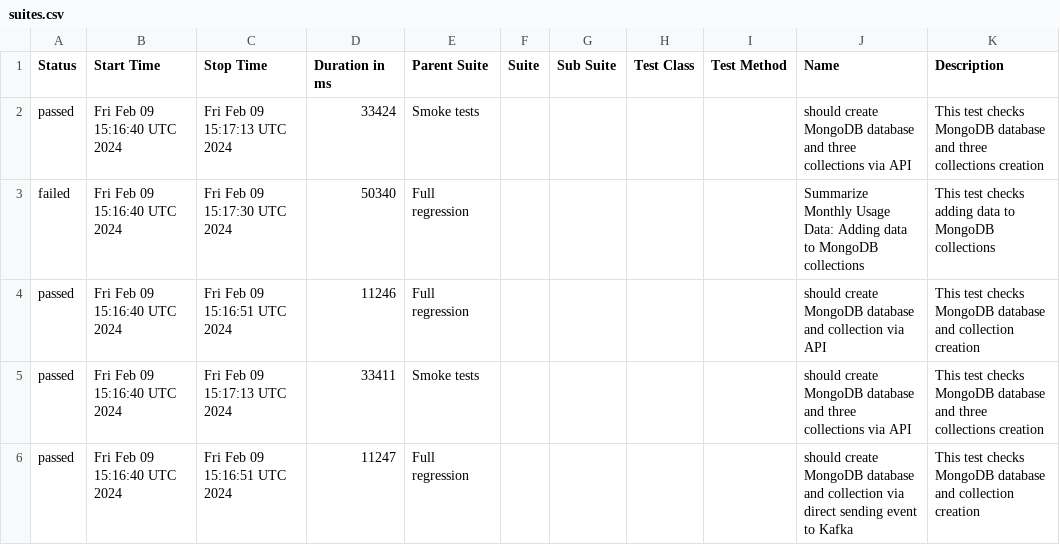
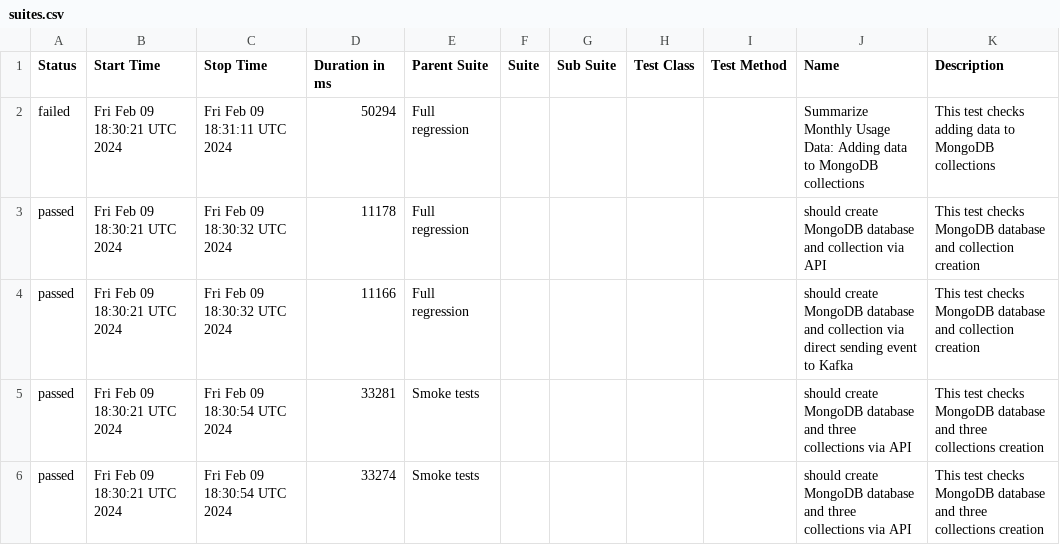
Before and after one commit to studyNewTrendsInAutomatedTesting/jestAllureResults, a CSV file: data/suites.csv, drawn as a sheet.

Commit message:
deploy: studyNewTrendsInAutomatedTesting/applicationToTestFromDockerCompose@a5e184a2621432a4892ac01728fe05f25f89d08a

```diff
--- a/data/suites.csv
+++ b/data/suites.csv
@@ -1,6 +1,6 @@
 "Status","Start Time","Stop Time","Duration in ms","Parent Suite","Suite","Sub Suite","Test Class","Test Method","Name","Description"
-"passed","Fri Feb 09 15:16:40 UTC 2024","Fri Feb 09 15:17:13 UTC 2024","33424","Smoke tests","","","","","should create MongoDB database and three collections via API","This test checks MongoDB database and three collections creation"
-"failed","Fri Feb 09 15:16:40 UTC 2024","Fri Feb 09 15:17:30 UTC 2024","50340","Full regression","","","","","Summarize Monthly Usage Data: Adding data to MongoDB collections","This test checks adding data to MongoDB collections"
-"passed","Fri Feb 09 15:16:40 UTC 2024","Fri Feb 09 15:16:51 UTC 2024","11246","Full regression","","","","","should create MongoDB database and collection via API","This test checks MongoDB database and collection creation"
-"passed","Fri Feb 09 15:16:40 UTC 2024","Fri Feb 09 15:17:13 UTC 2024","33411","Smoke tests","","","","","should create MongoDB database and three collections via API","This test checks MongoDB database and three collections creation"
-"passed","Fri Feb 09 15:16:40 UTC 2024","Fri Feb 09 15:16:51 UTC 2024","11247","Full regression","","","","","should create MongoDB database and collection via direct sending event to Kafka","This test checks MongoDB database and collection creation"
+"failed","Fri Feb 09 18:30:21 UTC 2024","Fri Feb 09 18:31:11 UTC 2024","50294","Full regression","","","","","Summarize Monthly Usage Data: Adding data to MongoDB collections","This test checks adding data to MongoDB collections"
+"passed","Fri Feb 09 18:30:21 UTC 2024","Fri Feb 09 18:30:32 UTC 2024","11178","Full regression","","","","","should create MongoDB database and collection via API","This test checks MongoDB database and collection creation"
+"passed","Fri Feb 09 18:30:21 UTC 2024","Fri Feb 09 18:30:32 UTC 2024","11166","Full regression","","","","","should create MongoDB database and collection via direct sending event to Kafka","This test checks MongoDB database and collection creation"
+"passed","Fri Feb 09 18:30:21 UTC 2024","Fri Feb 09 18:30:54 UTC 2024","33281","Smoke tests","","","","","should create MongoDB database and three collections via API","This test checks MongoDB database and three collections creation"
+"passed","Fri Feb 09 18:30:21 UTC 2024","Fri Feb 09 18:30:54 UTC 2024","33274","Smoke tests","","","","","should create MongoDB database and three collections via API","This test checks MongoDB database and three collections creation"
```
Also changed, not shown: 25 other files.
